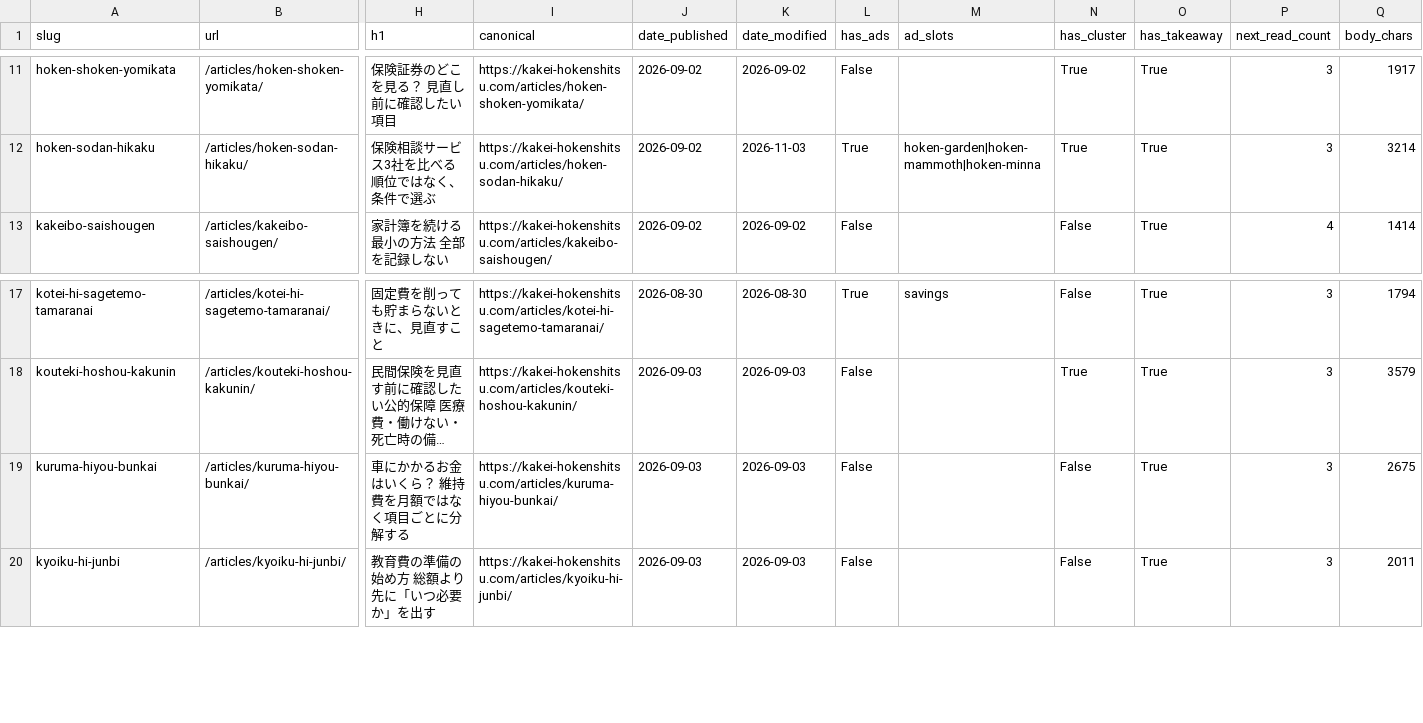
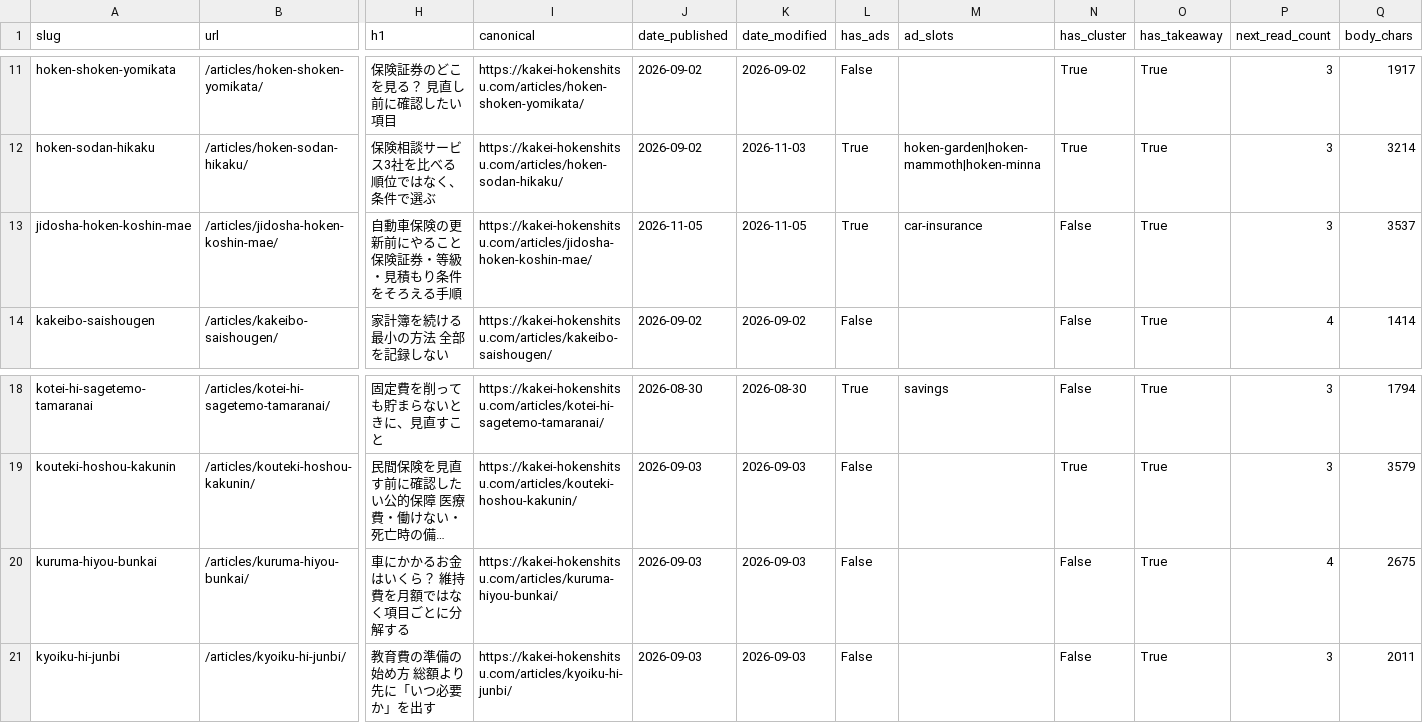
Before and after one commit to noburin0218-collab/fixed-cost-checker, a CSV file: tools/growth/data/article_registry.csv, drawn as a sheet; only a part is shown, gaps mark what is left out; long unchanged cells end in …; addresses are those after the commit; rows hold the shown columns only; the diff names each change by its address in the sheet, - before the commit and + after, or states it on an @@ line.

```diff
--- a/tools/growth/data/article_registry.csv
+++ b/tools/growth/data/article_registry.csv
+row 13: jidosha-hoken-koshin-mae | /articles/jidosha-hoken-koshin-mae/ | 自動車保険の更新前にやること 保険証券・等級・見積もり条件をそろえる手順 | https://kakei-hokenshitsu.com/articles/jidosha-hoken-koshin-mae/ | 2026-11-05 | 2026-11-05 | True | car-insurance | False | True | 3 | 3537
-P20 (next_read_count): 3
+P20 (next_read_count): 4
```
Also changed, not shown: 8 other files.
